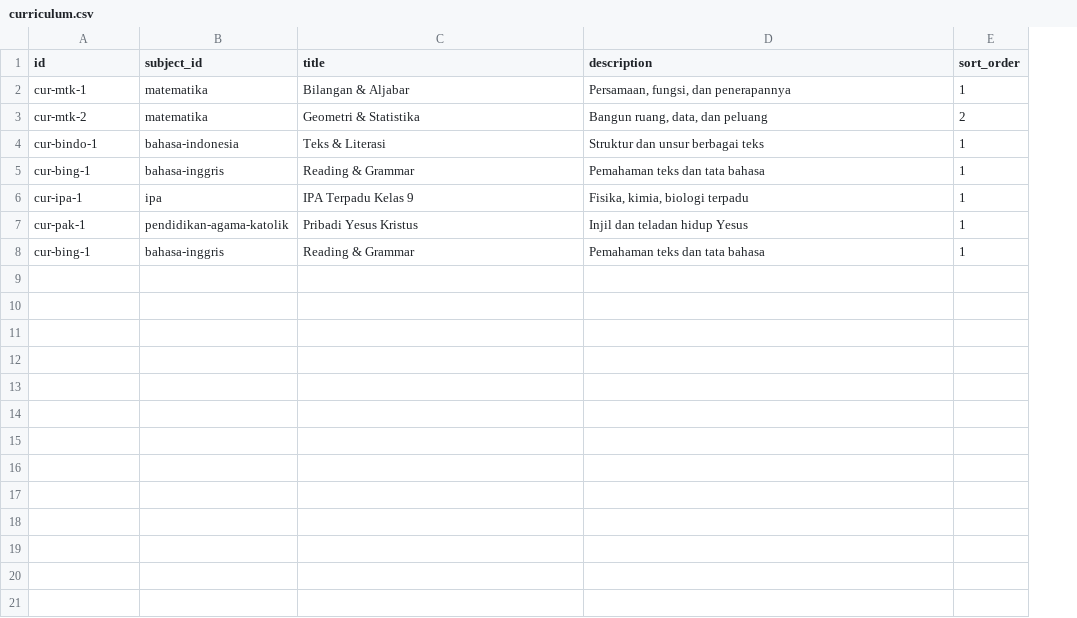
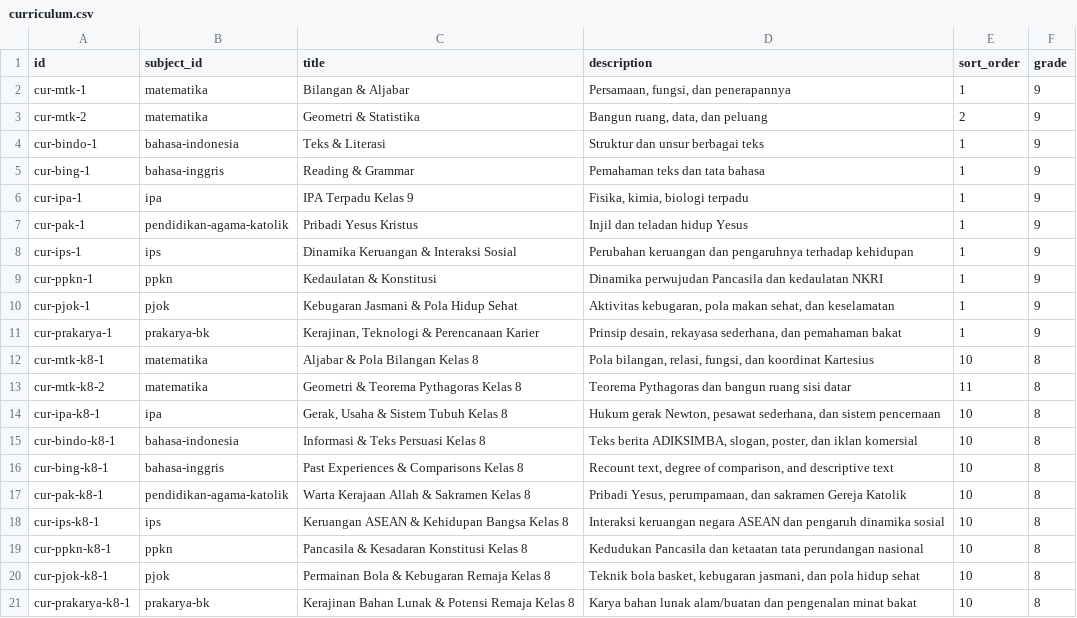
Before and after one commit to abechrist/albiquest, a CSV file: sheets/template/curriculum.csv, drawn as a sheet; removed rows and columns are numbered as before the commit, all else as after; the diff names each change by its address in the sheet, - before the commit and + after, or states it on an @@ line.

Commit message:
feat: implement Quest Jasmine multi-student hub & Grade 8 curriculum

```diff
--- a/sheets/template/curriculum.csv
+++ b/sheets/template/curriculum.csv
+column F (grade), rows 2-7: all 9
-row 8: cur-bing-1 | bahasa-inggris | Reading & Grammar | Pemahaman teks dan tata bahasa | 1
+row 8: cur-ips-1 | ips | Dinamika Keruangan & Interaksi Sosial | Perubahan keruangan dan pengaruhnya terhadap kehidupan | 1 | 9
+row 9: cur-ppkn-1 | ppkn | Kedaulatan & Konstitusi | Dinamika perwujudan Pancasila dan kedaulatan NKRI | 1 | 9
+row 10: cur-pjok-1 | pjok | Kebugaran Jasmani & Pola Hidup Sehat | Aktivitas kebugaran, pola makan sehat, dan keselamatan | 1 | 9
+row 11: cur-prakarya-1 | prakarya-bk | Kerajinan, Teknologi & Perencanaan Karier | Prinsip desain, rekayasa sederhana, dan pemahaman bakat | 1 | 9
+row 12: cur-mtk-k8-1 | matematika | Aljabar & Pola Bilangan Kelas 8 | Pola bilangan, relasi, fungsi, dan koordinat Kartesius | 10 | 8
+row 13: cur-mtk-k8-2 | matematika | Geometri & Teorema Pythagoras Kelas 8 | Teorema Pythagoras dan bangun ruang sisi datar | 11 | 8
+row 14: cur-ipa-k8-1 | ipa | Gerak, Usaha & Sistem Tubuh Kelas 8 | Hukum gerak Newton, pesawat sederhana, dan sistem pencernaan | 10 | 8
+row 15: cur-bindo-k8-1 | bahasa-indonesia | Informasi & Teks Persuasi Kelas 8 | Teks berita ADIKSIMBA, slogan, poster, dan iklan komersial | 10 | 8
+row 16: cur-bing-k8-1 | bahasa-inggris | Past Experiences & Comparisons Kelas 8 | Recount text, degree of comparison, and descriptive text | 10 | 8
+row 17: cur-pak-k8-1 | pendidikan-agama-katolik | Warta Kerajaan Allah & Sakramen Kelas 8 | Pribadi Yesus, perumpamaan, dan sakramen Gereja Katolik | 10 | 8
+row 18: cur-ips-k8-1 | ips | Keruangan ASEAN & Kehidupan Bangsa Kelas 8 | Interaksi keruangan negara ASEAN dan pengaruh dinamika sosial | 10 | 8
+row 19: cur-ppkn-k8-1 | ppkn | Pancasila & Kesadaran Konstitusi Kelas 8 | Kedudukan Pancasila dan ketaatan tata perundangan nasional | 10 | 8
+row 20: cur-pjok-k8-1 | pjok | Permainan Bola & Kebugaran Remaja Kelas 8 | Teknik bola basket, kebugaran jasmani, dan pola hidup sehat | 10 | 8
+row 21: cur-prakarya-k8-1 | prakarya-bk | Kerajinan Bahan Lunak & Potensi Remaja Kelas 8 | Karya bahan lunak alam/buatan dan pengenalan minat bakat | 10 | 8
```
Also changed, not shown: sheets/template/competencies.csv, sheets/template/lessons.csv, 28 other files.
